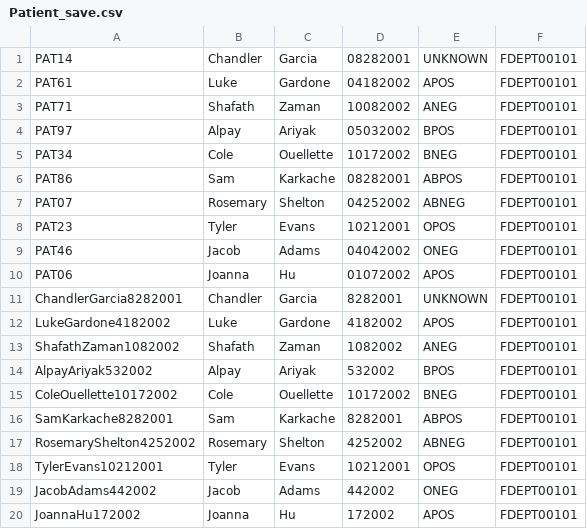
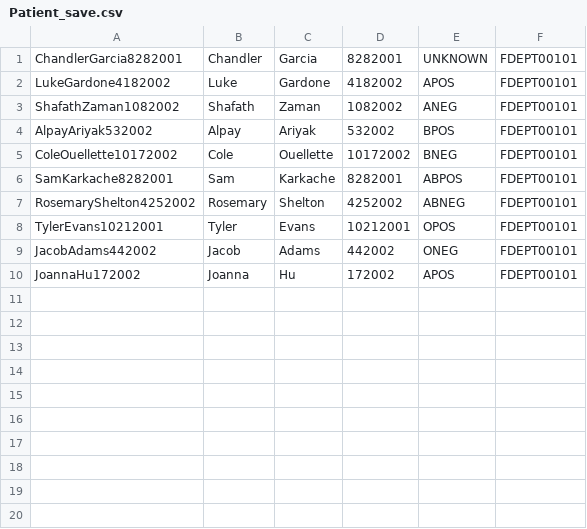
Before and after one commit to CS3733-D22-Team-D/CS3733-D22-Team-D-Application, a CSV file: Patient_save.csv, drawn as a sheet.

```diff
--- a/Patient_save.csv
+++ b/Patient_save.csv
@@ -1,11 +1 @@
-PAT14,Chandler,Garcia,08282001,UNKNOWN,FDEPT00101
-PAT61,Luke,Gardone,04182002,APOS,FDEPT00101
-PAT71,Shafath,Zaman,10082002,ANEG,FDEPT00101
-PAT97,Alpay,Ariyak,05032002,BPOS,FDEPT00101
-PAT34,Cole,Ouellette,10172002,BNEG,FDEPT00101
-PAT86,Sam,Karkache,08282001,ABPOS,FDEPT00101
-PAT07,Rosemary,Shelton,04252002,ABNEG,FDEPT00101
-PAT23,Tyler,Evans,10212001,OPOS,FDEPT00101
-PAT46,Jacob,Adams,04042002,ONEG,FDEPT00101
-PAT06,Joanna,Hu,01072002,APOS,FDEPT00101
 ChandlerGarcia8282001,Chandler,Garcia,8282001,UNKNOWN,FDEPT00101
```
Also changed, not shown: Employee_save.csv, TowerLocations_save.csv, 9 other files.
